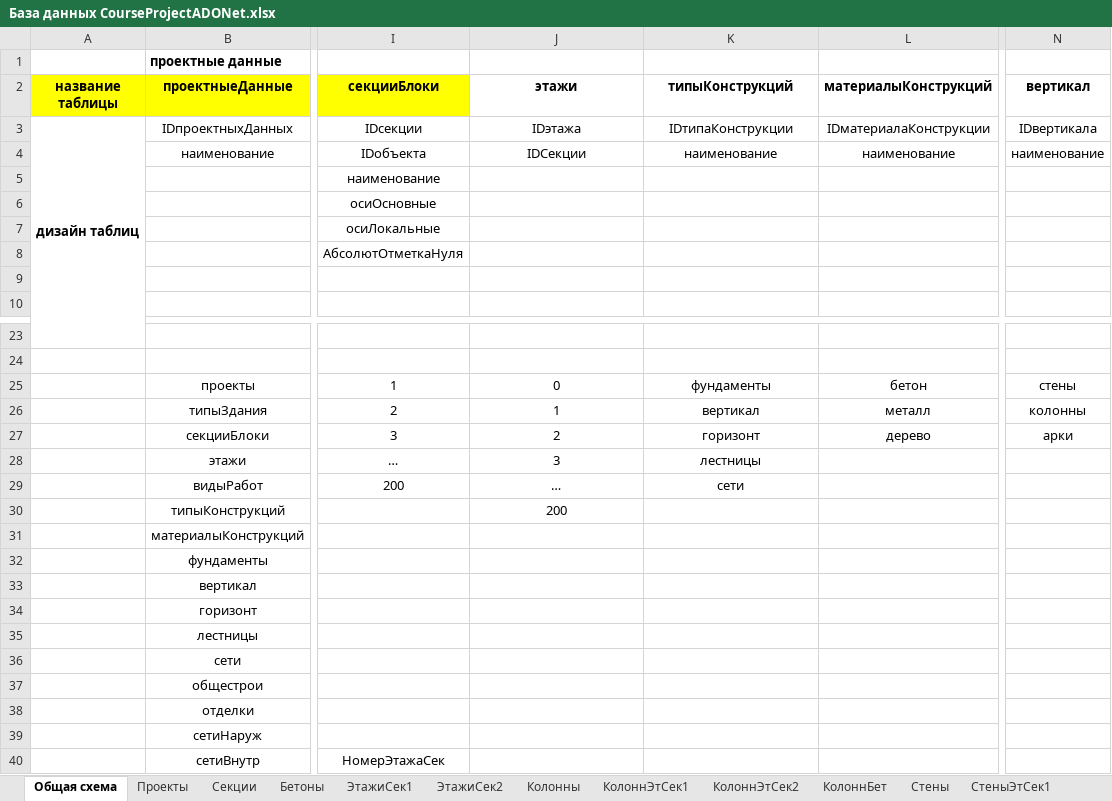
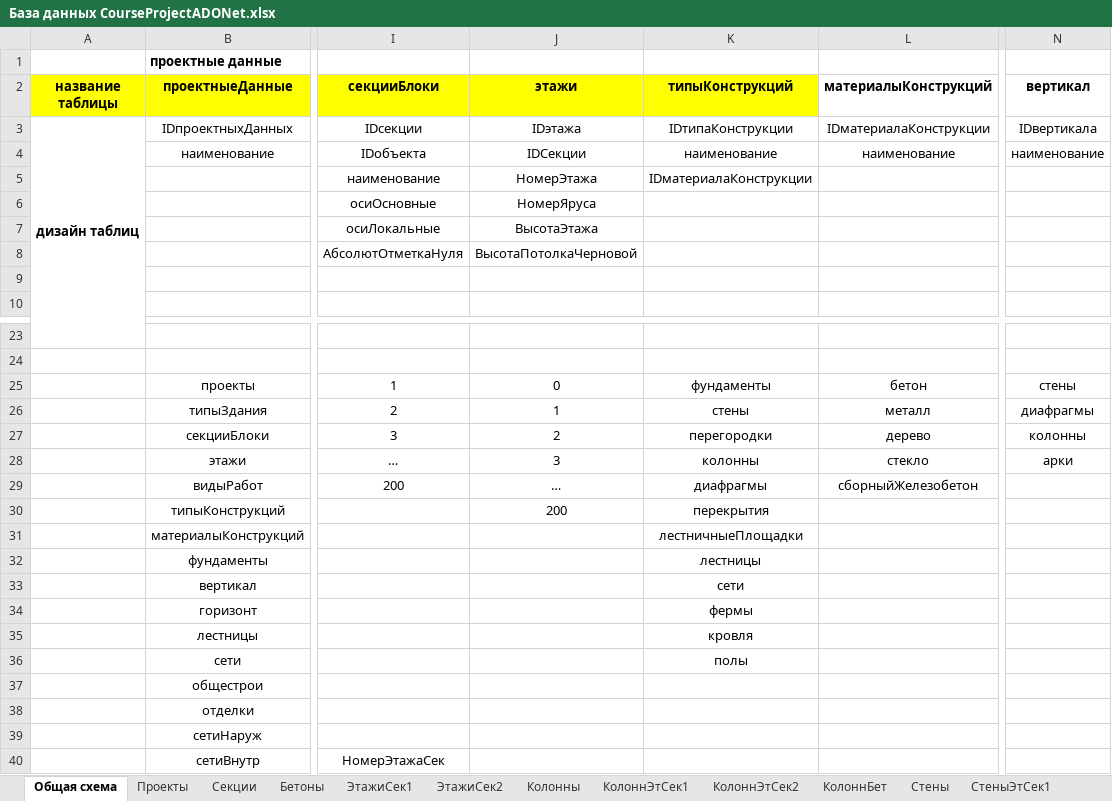
Before and after one commit to MakSimKlim/CourseProject7_ADONet, an Excel workbook: Все файлы проекта/Основные файлы проекта/База данных CourseProjectADONet.xlsx, sheet Общая схема, drawn as a sheet; only a part is shown, gaps mark what is left out; values as stored, in another font and other column widths than the file's, no borders; the diff names each change by its address in the sheet, - before the commit and + after, or states it on an @@ line.

Commit message:
Add files via upload

```diff
--- a/Все файлы проекта/Основные файлы проекта/База данных CourseProjectADONet.xlsx (sheet Общая схема)
+++ b/Все файлы проекта/Основные файлы проекта/База данных CourseProjectADONet.xlsx (sheet Общая схема)
-J2:K2 fill: none
+J2:K2 fill: #FFFF00
-J5 (этажи): (empty)
+J5 (этажи): НомерЭтажа
-K5 (типыКонструкций): (empty)
+K5 (типыКонструкций): IDматериалаКонструкции
-J6 (этажи): (empty)
+J6 (этажи): НомерЯруса
-J7 (этажи): (empty)
+J7 (этажи): ВысотаЭтажа
-J8 (этажи): (empty)
+J8 (этажи): ВысотаПотолкаЧерновой
-K26 (типыКонструкций): вертикал
+K26 (типыКонструкций): стены
-N26 (вертикал): колонны
+N26 (вертикал): диафрагмы
-K27 (типыКонструкций): горизонт
+K27 (типыКонструкций): перегородки
-N27 (вертикал): арки
+N27 (вертикал): колонны
-K28 (типыКонструкций): лестницы
+K28 (типыКонструкций): колонны
-L28 (материалыКонструкций): (empty)
+L28 (материалыКонструкций): стекло
-N28 (вертикал): (empty)
+N28 (вертикал): арки
-K29 (типыКонструкций): сети
+K29 (типыКонструкций): диафрагмы
-L29 (материалыКонструкций): (empty)
+L29 (материалыКонструкций): сборныйЖелезобетон
-K30 (типыКонструкций): (empty)
+K30 (типыКонструкций): перекрытия
-K31 (типыКонструкций): (empty)
+K31 (типыКонструкций): лестничныеПлощадки
-K32 (типыКонструкций): (empty)
+K32 (типыКонструкций): лестницы
-K33 (типыКонструкций): (empty)
+K33 (типыКонструкций): сети
-K34 (типыКонструкций): (empty)
+K34 (типыКонструкций): фермы
-K35 (типыКонструкций): (empty)
+K35 (типыКонструкций): кровля
-K36 (типыКонструкций): (empty)
+K36 (типыКонструкций): полы
```
